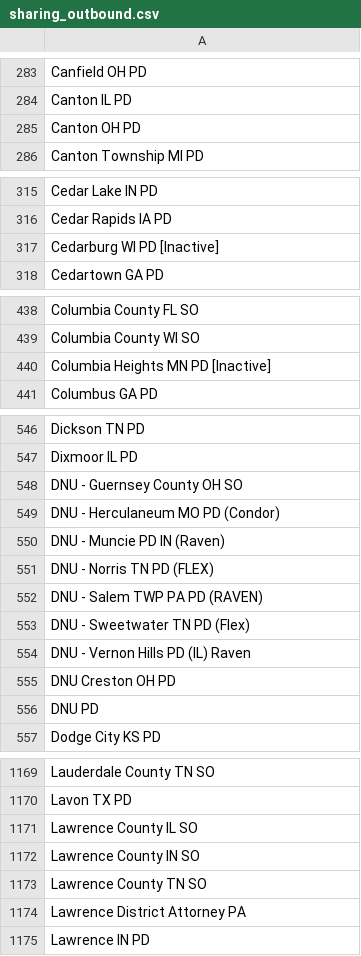
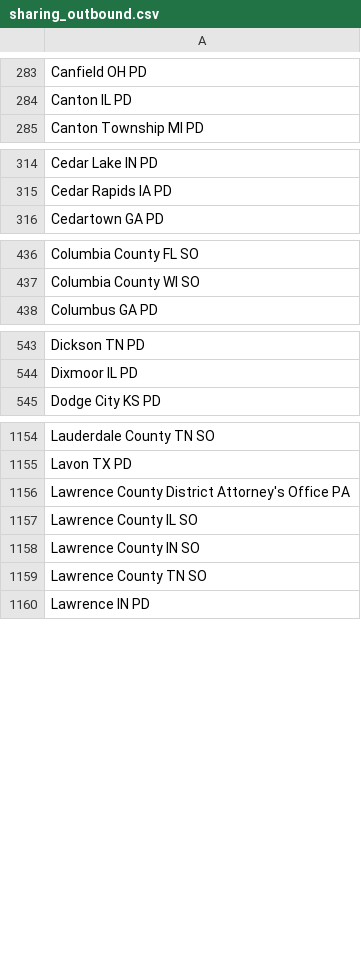
Before and after one commit to Cantica-Systems/mi-flock-transparency, a CSV file: kalamazoo/data/portage-city-pd/sharing_outbound.csv, drawn as a sheet; only a part is shown, gaps mark what is left out; the diff covers the shown part only.

```diff
--- a/kalamazoo/data/portage-city-pd/sharing_outbound.csv
+++ b/kalamazoo/data/portage-city-pd/sharing_outbound.csv
@@ -284,3 +284,2 @@ Canfield OH PD
 Canton IL PD
-Canton OH PD
 Canton Township MI PD
@@ -316,3 +315,2 @@ Cedar Lake IN PD
 Cedar Rapids IA PD
-Cedarburg WI PD [Inactive]
 Cedartown GA PD
@@ -439,3 +437,2 @@ Columbia County FL SO
 Columbia County WI SO
-Columbia Heights MN PD [Inactive]
 Columbus GA PD
@@ -547,11 +544,2 @@ Dickson TN PD
 Dixmoor IL PD
-DNU - Guernsey County OH SO
-DNU - Herculaneum MO PD (Condor)
-DNU - Muncie PD IN (Raven)
-DNU - Norris TN PD (FLEX)
-DNU - Salem TWP PA PD (RAVEN)
-DNU - Sweetwater TN PD (Flex)
-DNU - Vernon Hills PD (IL) Raven
-DNU Creston OH PD
-DNU PD
 Dodge City KS PD
@@ -1170,2 +1155,3 @@ Lauderdale County TN SO
 Lavon TX PD
+Lawrence County District Attorney's Office PA
 Lawrence County IL SO
@@ -1173,3 +1159,2 @@ Lawrence County IN SO
 Lawrence County TN SO
-Lawrence District Attorney PA
 Lawrence IN PD
```
Also changed, not shown: 13 removed rows elsewhere in this file, kalamazoo/data/kalamazoo-city-pd/stats.csv, kalamazoo/data/portage-city-pd/2026-09.csv, 9 other files.
